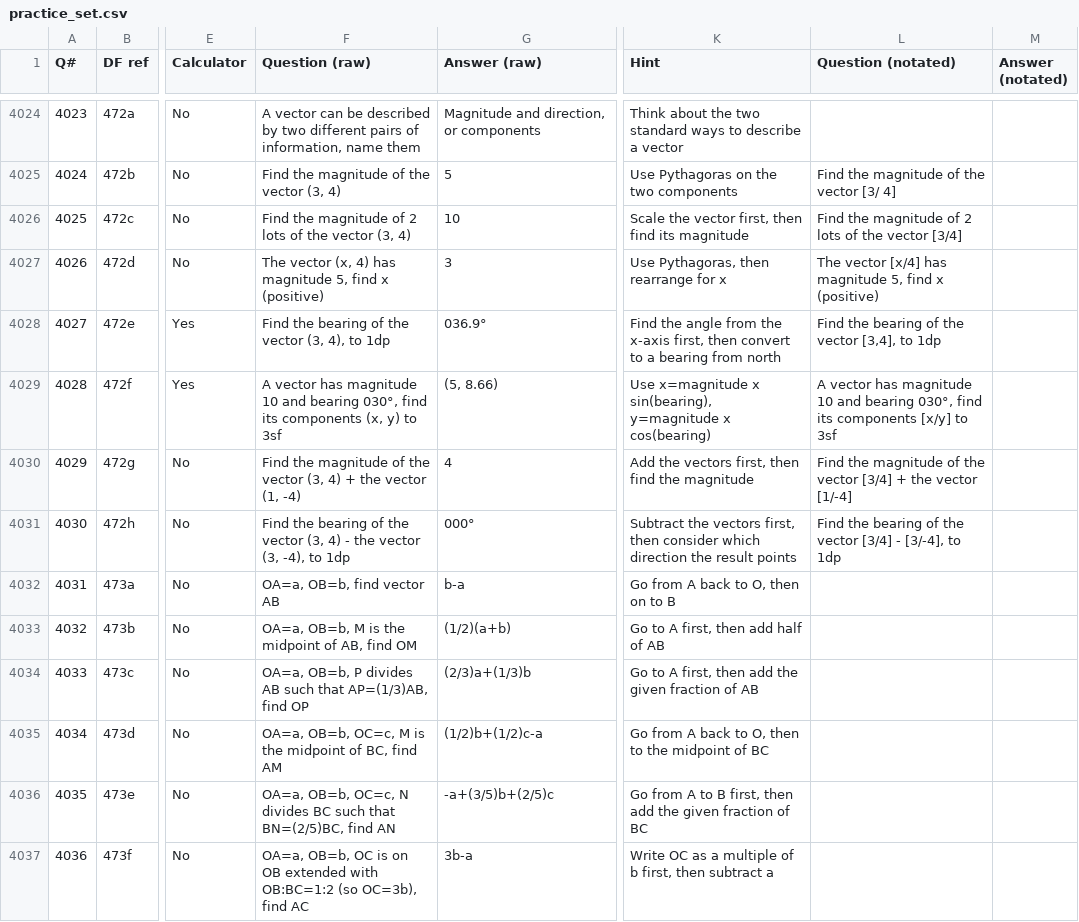
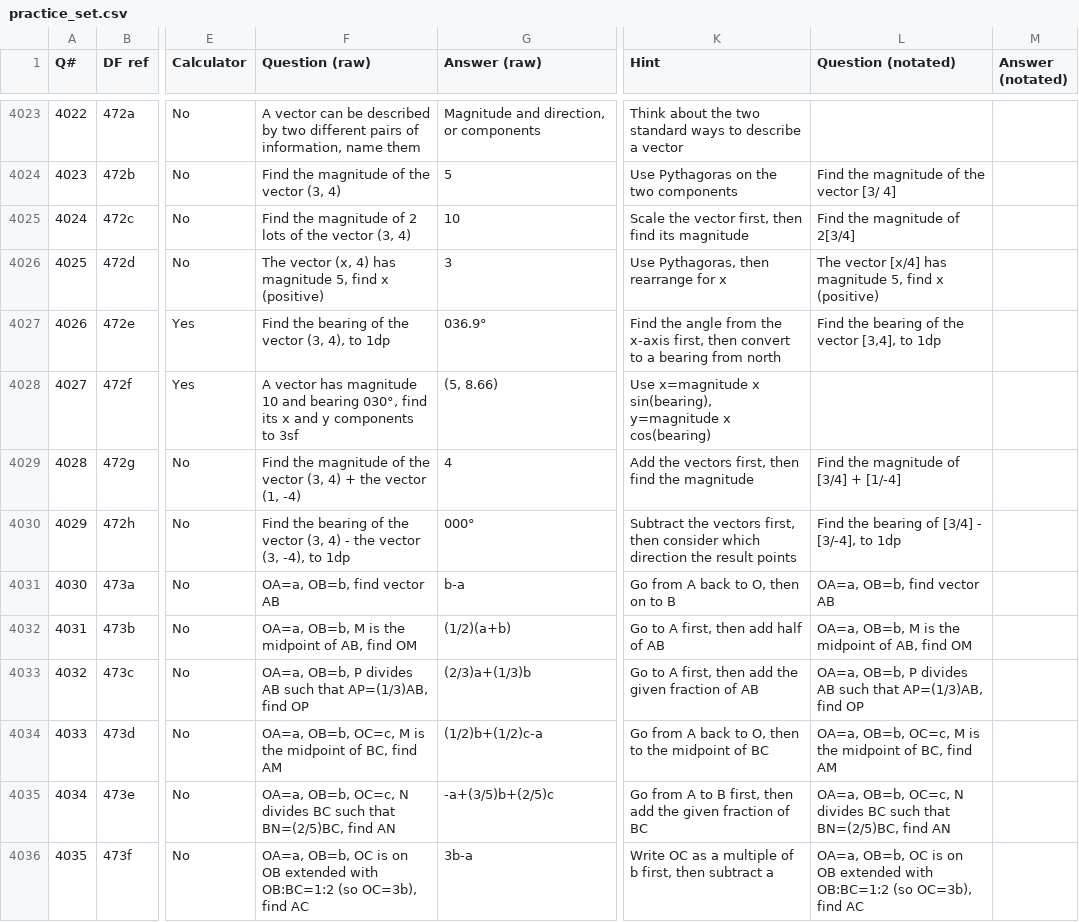
Before and after one commit to GTurner321/9square, a CSV file: csv/practice_set.csv, drawn as a sheet; only a part is shown, gaps mark what is left out; addresses are those after the commit; the diff covers the shown part only; the diff names each change by its address in the sheet, - before the commit and + after, or states it on an @@ line.

Commit message:
Add files via upload

```diff
--- a/csv/practice_set.csv
+++ b/csv/practice_set.csv
@@ column A (Q#) renumbered from row 3766 down @@
-L4025 (Question (notated)): Find the magnitude of 2 lots of the vector [3/4]
+L4025 (Question (notated)): Find the magnitude of 2[3/4]
-F4028 (Question (raw)): …find its components (x, y) to 3sf
+F4028 (Question (raw)): …find its x and y components to 3sf
-L4028 (Question (notated)): A vector has magnitude 10 and bearing 030°, find its components [x/y] to 3sf
+L4028 (Question (notated)): (empty)
-L4029 (Question (notated)): …magnitude of the vector [3/4] + the vector [1/-4]
+L4029 (Question (notated)): …magnitude of [3/4] + [1/-4]
-L4030 (Question (notated)): …bearing of the vector [3/4] -…
+L4030 (Question (notated)): …bearing of [3/4] -…
-L4031 (Question (notated)): (empty)
+L4031 (Question (notated)): OA=a, OB=b, find vector AB
-L4032 (Question (notated)): (empty)
+L4032 (Question (notated)): OA=a, OB=b, M is the midpoint of AB, find OM
-L4033 (Question (notated)): (empty)
+L4033 (Question (notated)): OA=a, OB=b, P divides AB such that AP=(1/3)AB, find OP
-L4034 (Question (notated)): (empty)
+L4034 (Question (notated)): OA=a, OB=b, OC=c, M is the midpoint of BC, find AM
-L4035 (Question (notated)): (empty)
+L4035 (Question (notated)): OA=a, OB=b, OC=c, N divides BC such that BN=(2/5)BC, find AN
-L4036 (Question (notated)): (empty)
+L4036 (Question (notated)): OA=a, OB=b, OC is on OB extended with OB:BC=1:2 (so OC=3b), find AC
```
Also changed, not shown: 1 removed row and 26 edited cells elsewhere in this file.
